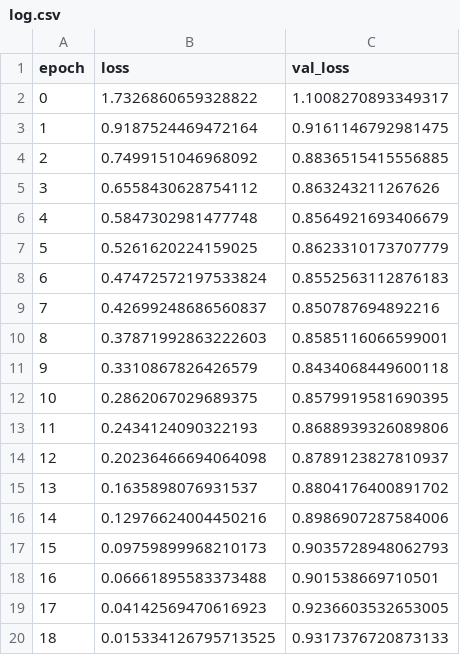
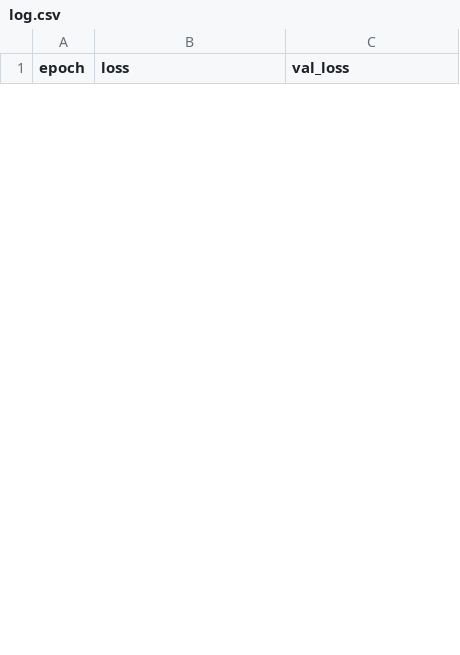
Before and after one commit to KatharinaBracher/Brownian-Bug-Model, a CSV file: models/masha/GDP_4day_NC32/log.csv, drawn as a sheet; only a part is shown; the diff covers the shown part only.

```diff
--- a/models/masha/GDP_4day_NC32/log.csv
+++ b/models/masha/GDP_4day_NC32/log.csv
@@ -1,20 +1 @@
 epoch,loss,val_loss
-0,1.7326860659328822,1.1008270893349317
-1,0.9187524469472164,0.9161146792981475
-2,0.7499151046968092,0.8836515415556885
-3,0.6558430628754112,0.863243211267626
-4,0.5847302981477748,0.8564921693406679
-5,0.5261620224159025,0.8623310173707779
-6,0.47472572197533824,0.8552563112876183
-7,0.42699248686560837,0.850787694892216
-8,0.37871992863222603,0.8585116066599001
-9,0.3310867826426579,0.8434068449600118
-10,0.2862067029689375,0.8579919581690395
-11,0.2434124090322193,0.8688939326089806
-12,0.20236466694064098,0.8789123827810937
-13,0.1635898076931537,0.8804176400891702
-14,0.12976624004450216,0.8986907287584006
-15,0.09759899968210173,0.9035728948062793
-16,0.06661895583373488,0.901538669710501
-17,0.04142569470616923,0.9236603532653005
-18,0.015334126795713525,0.9317376720873133
```
Also changed, not shown: 26 added rows and 11 removed rows elsewhere in this file, 8 other files.
